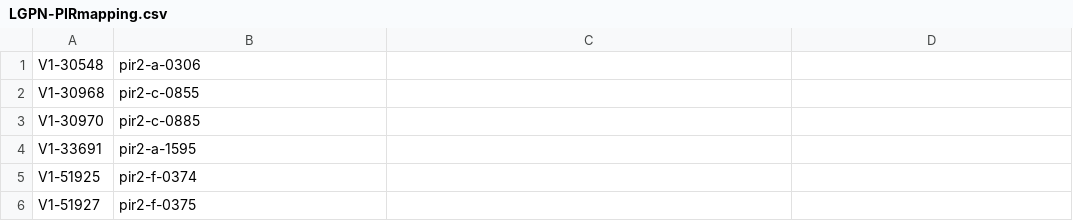
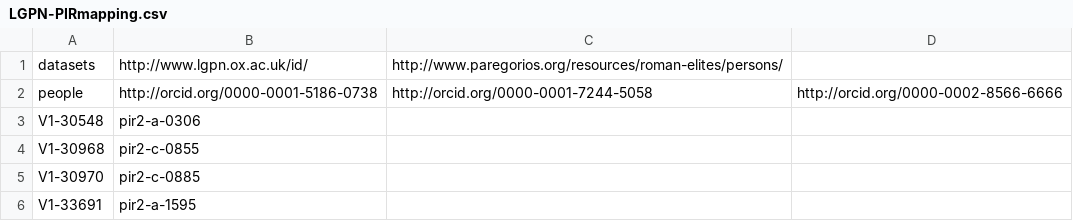
Before and after one commit to SNAPminions/snapcode, a CSV file: merging-process/data/LGPN-PIRmapping.csv, drawn as a sheet; only a part is shown; the shorter side is filled out with more unchanged rows; the diff names each change by its address in the sheet, - before the commit and + after, or states it on an @@ line.

Commit message:
five new merge csvs
merge files for LGPN/TM (from Mark Depauw), plus added headers to
LGPN/PIR merge file

```diff
--- a/merging-process/data/LGPN-PIRmapping.csv
+++ b/merging-process/data/LGPN-PIRmapping.csv
+row 1: datasets | http://www.lgpn.ox.ac.uk/id/ | http://www.paregorios.org/resources/roman-elites/persons/
+row 2: people | http://orcid.org/0000-0001-5186-0738 | http://orcid.org/0000-0001-7244-5058 | http://orcid.org/0000-0002-8566-6666
```
Also changed, not shown: 5 other files.
